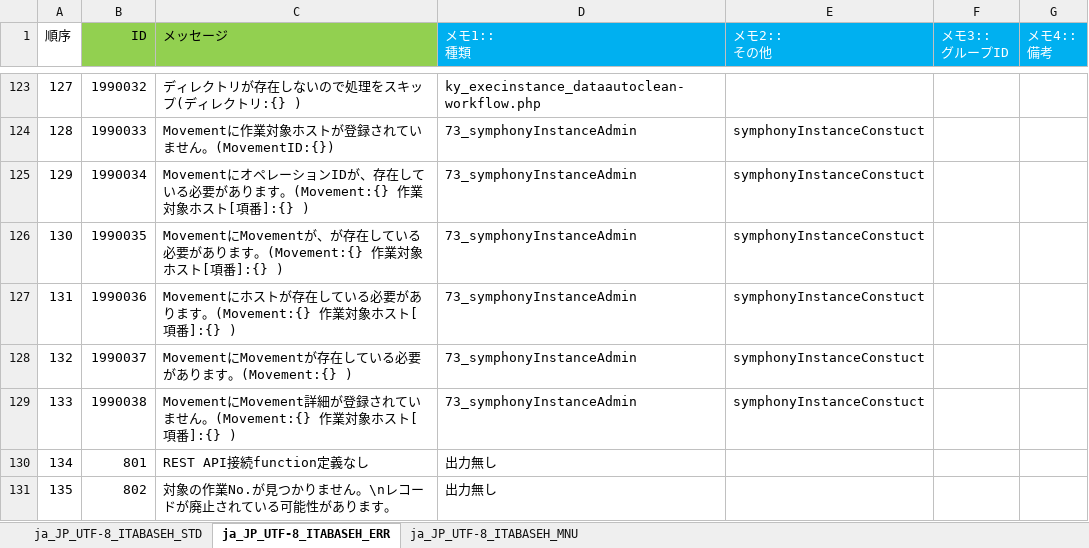
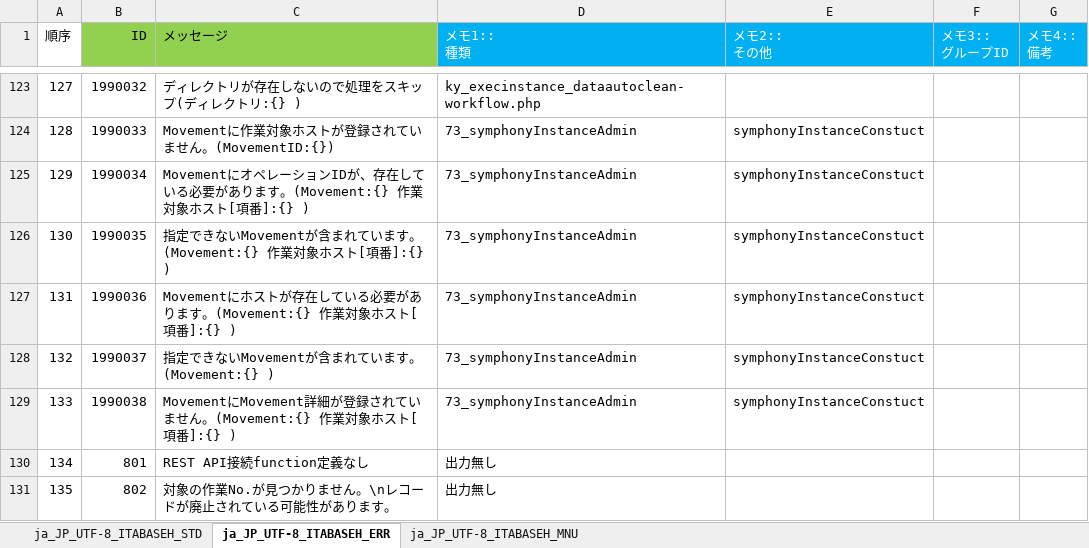
Before and after one commit to exastro-suite/it-automation, an Excel workbook: ky_message_seeds/ita_base/ja_JP_message_PHP.xlsm, sheet ja_JP_UTF-8_ITABASEH_ERR, drawn as a sheet; only a part is shown, gaps mark what is left out; values as stored, in another font and other column widths than the file's, no borders; the diff names each change by its address in the sheet, - before the commit and + after, or states it on an @@ line.

```diff
--- a/ky_message_seeds/ita_base/ja_JP_message_PHP.xlsm (sheet ja_JP_UTF-8_ITABASEH_ERR)
+++ b/ky_message_seeds/ita_base/ja_JP_message_PHP.xlsm (sheet ja_JP_UTF-8_ITABASEH_ERR)
-C126 (メッセージ): MovementにMovementが、が存在している必要があります。(Movement:{}…
+C126 (メッセージ): 指定できないMovementが含まれています。(Movement:{}…
-C128 (メッセージ): MovementにMovementが存在している必要があります。(Movement:{} )
+C128 (メッセージ): 指定できないMovementが含まれています。(Movement:{} )
```
Also changed, not shown: ky_message_seeds/ita_base/en_US_message_PHP.xlsm, 2 other files.
